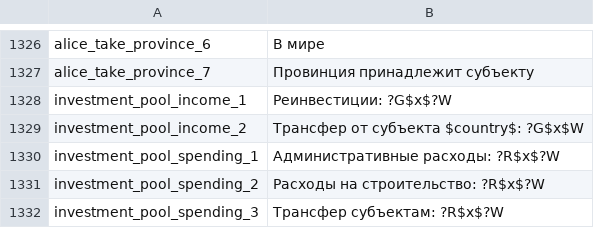
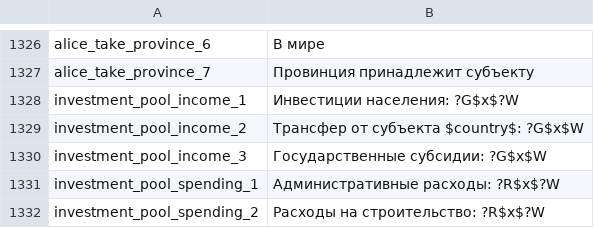
Before and after one commit to schombert/Project-Alice, a CSV file: assets/localisation/ru-RU/alice.csv, drawn as a sheet; only a part is shown, gaps mark what is left out; the shorter side is filled out with more unchanged rows.

Commit message:
RU translationExpand investment pool tooltip

```diff
--- a/assets/localisation/ru-RU/alice.csv
+++ b/assets/localisation/ru-RU/alice.csv
@@ -1327,4 +1327,5 @@ alice_take_province_6;В мире
 alice_take_province_7;Провинция принадлежит субъекту
-investment_pool_income_1;Реинвестиции: ?G$x$?W
+investment_pool_income_1;Инвестиции населения: ?G$x$?W
 investment_pool_income_2;Трансфер от субъекта $country$: ?G$x$W
+investment_pool_income_3;Государственные субсидии: ?G$x$W
 investment_pool_spending_1;Административные расходы: ?R$x$?W
```
Also changed, not shown: assets/localisation/en-US/alice.csv, 5 other files.
